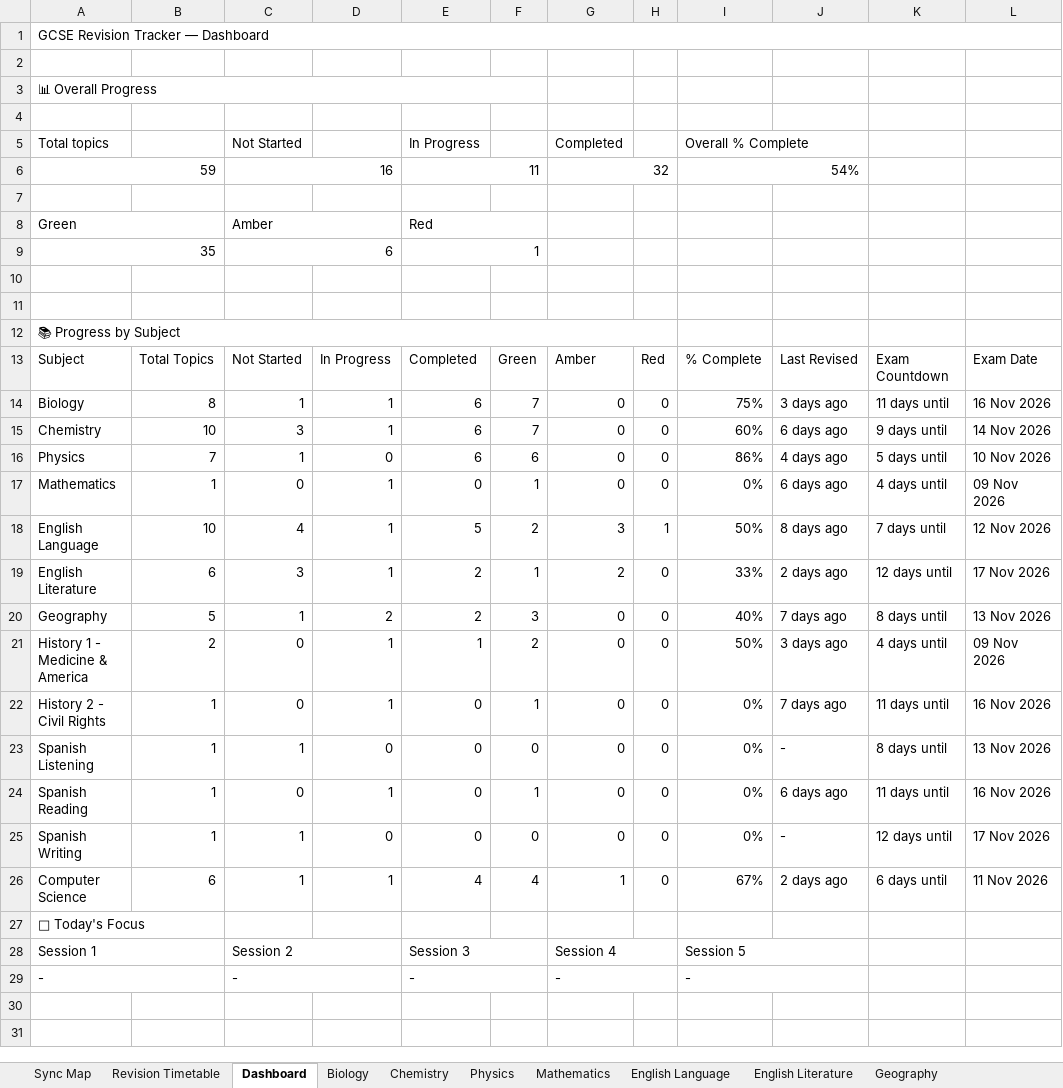
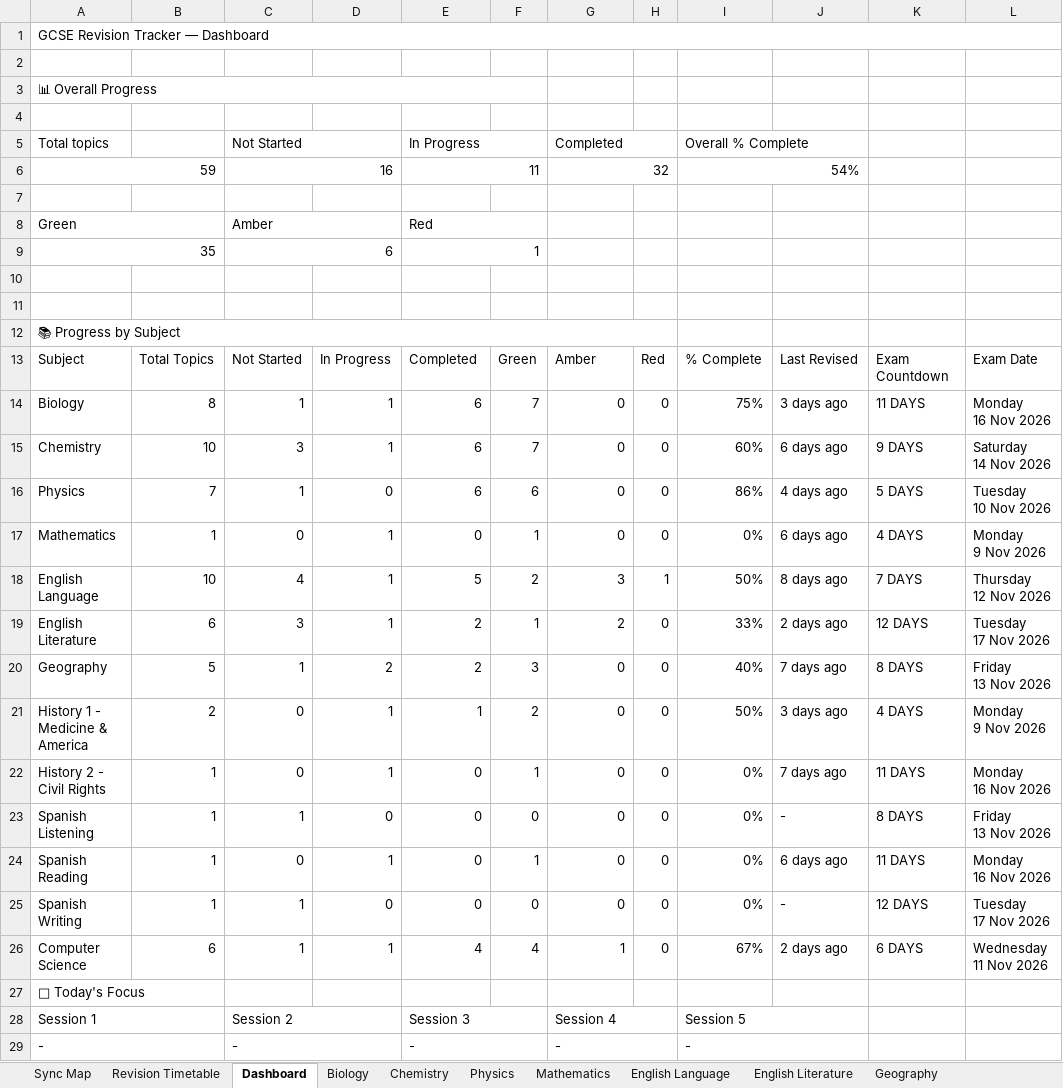
Before and after one commit to Chinedu-stack/Python_Stuff-Replit, an Excel workbook: revision tracker/Revision_Tracker.xlsx, sheet Dashboard, drawn as a sheet; only a part is shown; values as stored, in another font and other column widths than the file's, no cell formats; conditional formats not drawn; ↵ is a line break in a cell; the diff names each change by its address in the sheet, - before the commit and + after, or states it on an @@ line.

```diff
--- a/revision tracker/Revision_Tracker.xlsx (sheet Dashboard)
+++ b/revision tracker/Revision_Tracker.xlsx (sheet Dashboard)
+C5:D5 merged
+E5:F5 merged
+G5:H5 merged
-K14: 11 days until
+K14: 11 DAYS
-L14: 16 Nov 2026
+L14: Monday ↵ 16 Nov 2026
-K15: 9 days until
+K15: 9 DAYS
-L15: 14 Nov 2026
+L15: Saturday ↵ 14 Nov 2026
-K16: 5 days until
+K16: 5 DAYS
-L16: 10 Nov 2026
+L16: Tuesday ↵ 10 Nov 2026
-K17: 4 days until
+K17: 4 DAYS
-L17: 09 Nov 2026
+L17: Monday ↵ 9 Nov 2026
-K18: 7 days until
+K18: 7 DAYS
-L18: 12 Nov 2026
+L18: Thursday ↵ 12 Nov 2026
-K19: 12 days until
+K19: 12 DAYS
-L19: 17 Nov 2026
+L19: Tuesday ↵ 17 Nov 2026
-K20: 8 days until
+K20: 8 DAYS
-L20: 13 Nov 2026
+L20: Friday ↵ 13 Nov 2026
-K21: 4 days until
+K21: 4 DAYS
-L21: 09 Nov 2026
+L21: Monday ↵ 9 Nov 2026
-K22: 11 days until
+K22: 11 DAYS
-L22: 16 Nov 2026
+L22: Monday ↵ 16 Nov 2026
-K23: 8 days until
+K23: 8 DAYS
-L23: 13 Nov 2026
+L23: Friday ↵ 13 Nov 2026
-K24: 11 days until
+K24: 11 DAYS
-L24: 16 Nov 2026
+L24: Monday ↵ 16 Nov 2026
-K25: 12 days until
+K25: 12 DAYS
-L25: 17 Nov 2026
+L25: Tuesday ↵ 17 Nov 2026
-K26: 6 days until
+K26: 6 DAYS
-L26: 11 Nov 2026
+L26: Wednesday ↵ 11 Nov 2026
```
Also changed, not shown: cell formats, 2 other files.
